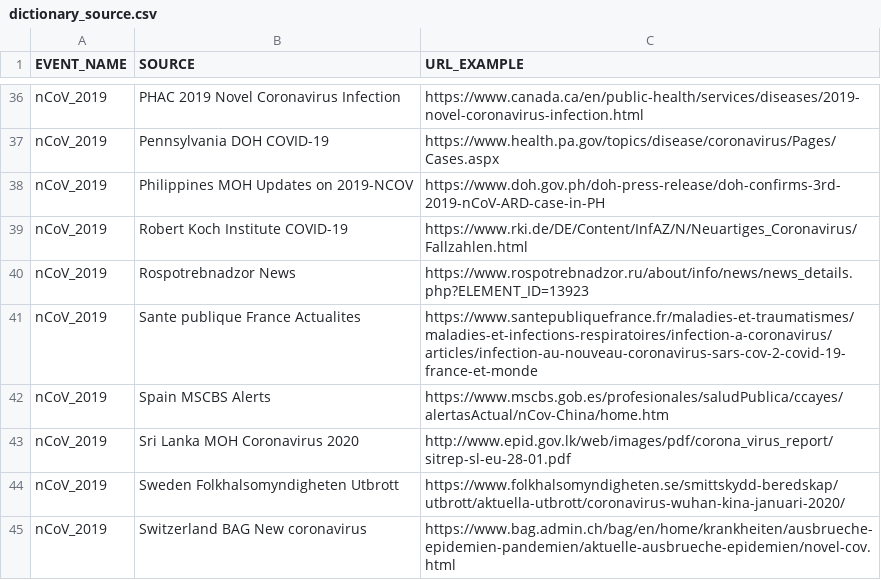
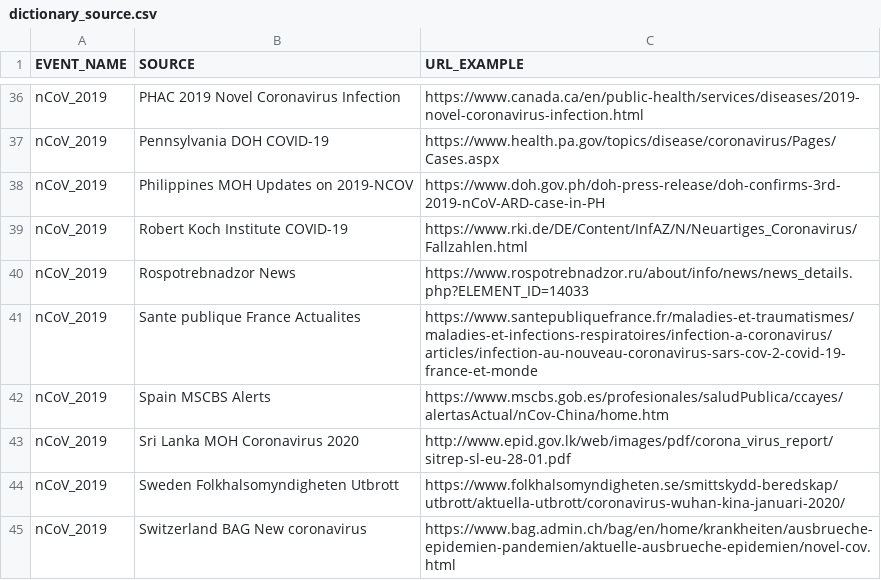
Before and after one commit to Metabiota/metabiota-epidemic-data, a CSV file: incidence/dictionary_source.csv, drawn as a sheet; only a part is shown, gaps mark what is left out.

Commit message:
data updated: 2020-03-30

```diff
--- a/incidence/dictionary_source.csv
+++ b/incidence/dictionary_source.csv
@@ -39,3 +39,3 @@ nCoV_2019,Philippines MOH Updates on 2019-NCOV,https://www.doh.gov.ph/doh-press-
 nCoV_2019,Robert Koch Institute COVID-19,https://www.rki.de/DE/Content/InfAZ/N/Neuartiges_Coronavirus/Fallzahlen.html
-nCoV_2019,Rospotrebnadzor News,https://www.rospotrebnadzor.ru/about/info/news/news_details.php?ELEMENT_ID=13923
+nCoV_2019,Rospotrebnadzor News,https://www.rospotrebnadzor.ru/about/info/news/news_details.php?ELEMENT_ID=14033
 nCoV_2019,Sante publique France Actualites,https://www.santepubliquefrance.fr/maladies-et-traumatismes/maladies-et-infections-respiratoires/infection-a-coronavirus/articles/infection-au-nouveau-coronavirus-sars-cov-2-covid-19-france-et-monde
```
